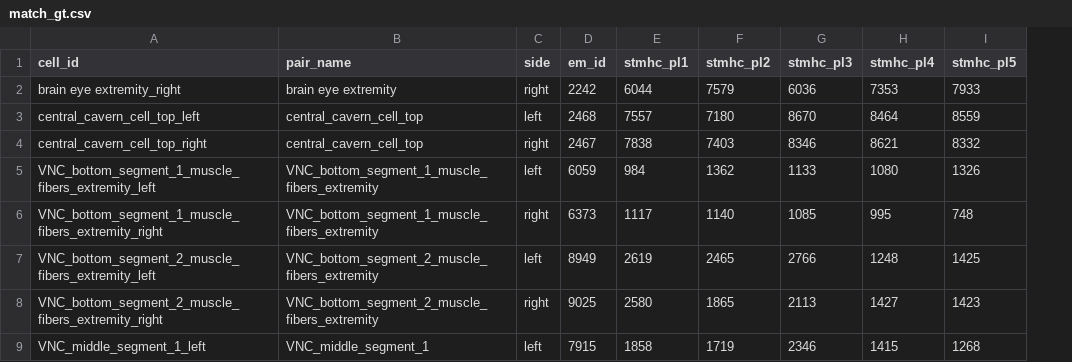
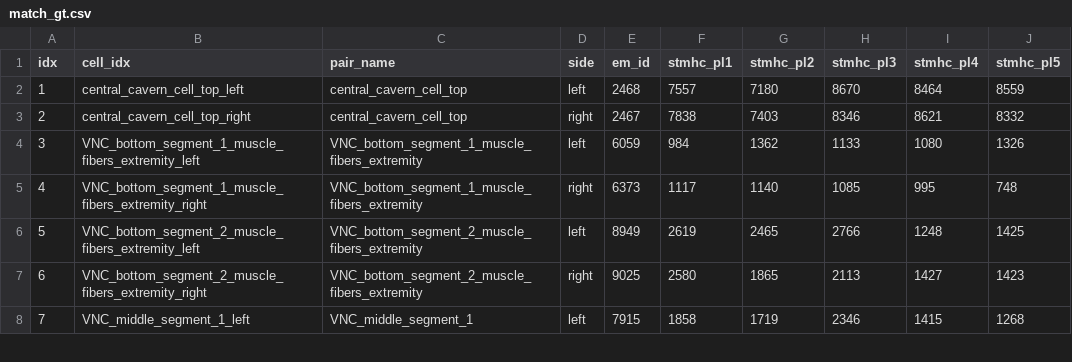
Before and after one commit to kreshuklab/Platy5plus1, a CSV file: match_gt.csv, drawn as a sheet; only a part is shown; removed rows and columns are numbered as before the commit, all else as after; the diff names each change by its address in the sheet, - before the commit and + after, or states it on an @@ line.

```diff
--- a/match_gt.csv
+++ b/match_gt.csv
+column A (idx), rows 2-8: 1 | 2 | 3 | 4 | 5 | 6 | 7
-B1: cell_id
+B1: cell_idx
-row 2: brain eye extremity_right | brain eye extremity | right | 2242 | 6044 | 7579 | 6036 | 7353 | 7933
```
Also changed, not shown: 2 other files.
